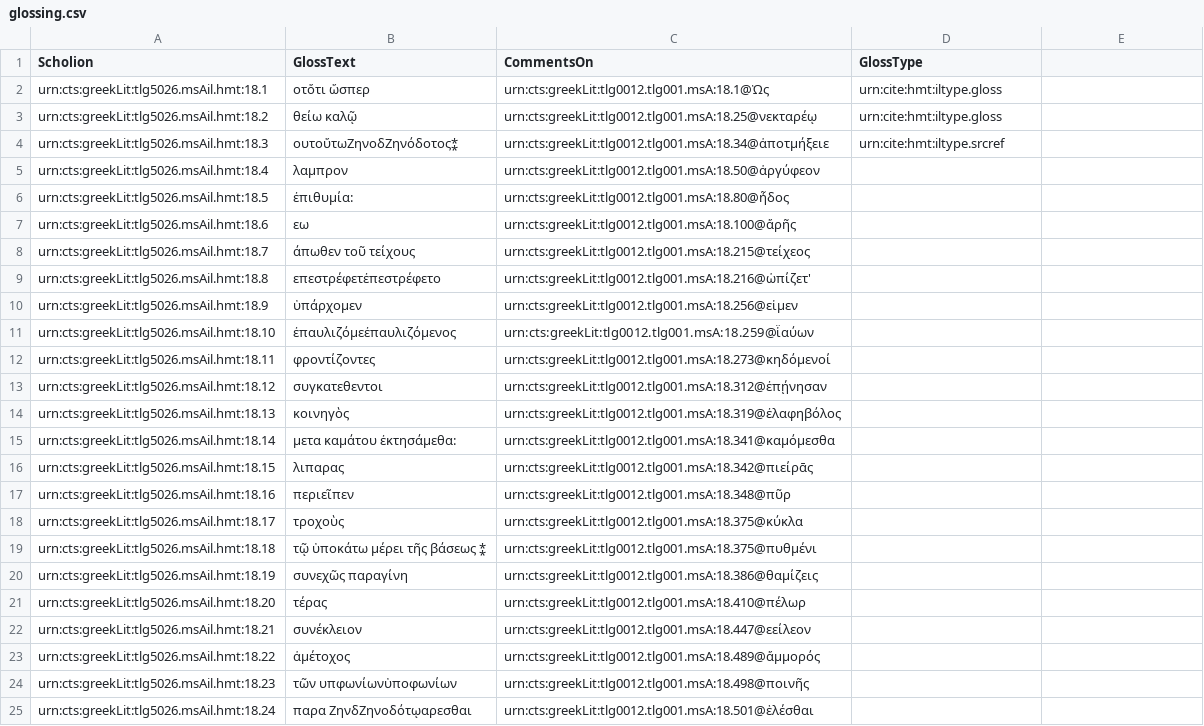
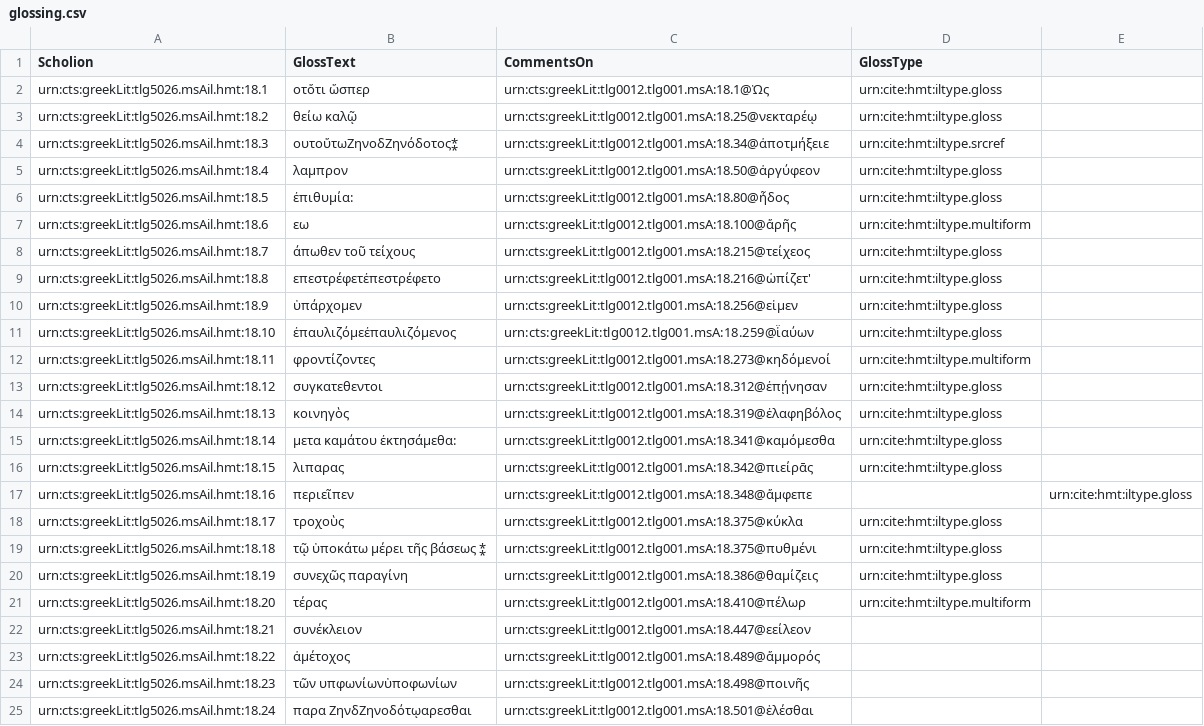
Before and after one commit to hmteditors/closed-hc-il18, a CSV file: venA/collections/glossing.csv, drawn as a sheet; only a part is shown.

Commit message:
Update glossing.csv

```diff
--- a/venA/collections/glossing.csv
+++ b/venA/collections/glossing.csv
@@ -4,19 +4,19 @@ urn:cts:greekLit:tlg5026.msAil.hmt:18.2,"θείω καλῷ ",urn:cts:greekLit:t
 urn:cts:greekLit:tlg5026.msAil.hmt:18.3,"ουτοὕτωΖηνοδΖηνόδοτος⁑",urn:cts:greekLit:tlg0012.tlg001.msA:18.34@ἀποτμήξειε,urn:cite:hmt:iltype.srcref
-urn:cts:greekLit:tlg5026.msAil.hmt:18.4,"λαμπρον",urn:cts:greekLit:tlg0012.tlg001.msA:18.50@ἀργύφεον,
-urn:cts:greekLit:tlg5026.msAil.hmt:18.5,"ἐπιθυμία:",urn:cts:greekLit:tlg0012.tlg001.msA:18.80@ἦδος,
-urn:cts:greekLit:tlg5026.msAil.hmt:18.6,"εω",urn:cts:greekLit:tlg0012.tlg001.msA:18.100@ἄρῆς,
-urn:cts:greekLit:tlg5026.msAil.hmt:18.7,"άπωθεν τοῦ τείχους",urn:cts:greekLit:tlg0012.tlg001.msA:18.215@τείχεος,
-urn:cts:greekLit:tlg5026.msAil.hmt:18.8,"επεστρέφετἐπεστρέφετο",urn:cts:greekLit:tlg0012.tlg001.msA:18.216@ὠπίζετ',
-urn:cts:greekLit:tlg5026.msAil.hmt:18.9,"ὑπάρχομεν",urn:cts:greekLit:tlg0012.tlg001.msA:18.256@εἰμεν,
-urn:cts:greekLit:tlg5026.msAil.hmt:18.10,"ἐπαυλιζόμεἐπαυλιζόμενος",urn:cts:greekLit:tlg0012.tlg001.msA:18.259@ἰ̈αύων,
-urn:cts:greekLit:tlg5026.msAil.hmt:18.11,"φροντίζοντες",urn:cts:greekLit:tlg0012.tlg001.msA:18.273@κηδόμενοί,
-urn:cts:greekLit:tlg5026.msAil.hmt:18.12,"συγκατεθεντοι",urn:cts:greekLit:tlg0012.tlg001.msA:18.312@ἐπῄνησαν,
-urn:cts:greekLit:tlg5026.msAil.hmt:18.13,"κοινηγὸς",urn:cts:greekLit:tlg0012.tlg001.msA:18.319@ἐλαφηβόλος,
-urn:cts:greekLit:tlg5026.msAil.hmt:18.14,"μετα καμάτου ἐκτησάμεθα:",urn:cts:greekLit:tlg0012.tlg001.msA:18.341@καμόμεσθα,
-urn:cts:greekLit:tlg5026.msAil.hmt:18.15,"λιπαρας",urn:cts:greekLit:tlg0012.tlg001.msA:18.342@πιείρᾱς,
-urn:cts:greekLit:tlg5026.msAil.hmt:18.16,"περιεῖπεν",urn:cts:greekLit:tlg0012.tlg001.msA:18.348@πῦρ,
-urn:cts:greekLit:tlg5026.msAil.hmt:18.17,"τροχοὺς",urn:cts:greekLit:tlg0012.tlg001.msA:18.375@κύκλα,
-urn:cts:greekLit:tlg5026.msAil.hmt:18.18,"τῷ ὑποκάτω μέρει τῆς βάσεως ⁑",urn:cts:greekLit:tlg0012.tlg001.msA:18.375@πυθμένι,
-urn:cts:greekLit:tlg5026.msAil.hmt:18.19,"συνεχῶς παραγίνη",urn:cts:greekLit:tlg0012.tlg001.msA:18.386@θαμίζεις,
-urn:cts:greekLit:tlg5026.msAil.hmt:18.20,"τέρας",urn:cts:greekLit:tlg0012.tlg001.msA:18.410@πέλωρ,
+urn:cts:greekLit:tlg5026.msAil.hmt:18.4,"λαμπρον",urn:cts:greekLit:tlg0012.tlg001.msA:18.50@ἀργύφεον,urn:cite:hmt:iltype.gloss
+urn:cts:greekLit:tlg5026.msAil.hmt:18.5,"ἐπιθυμία:",urn:cts:greekLit:tlg0012.tlg001.msA:18.80@ἦδος,urn:cite:hmt:iltype.gloss
+urn:cts:greekLit:tlg5026.msAil.hmt:18.6,"εω",urn:cts:greekLit:tlg0012.tlg001.msA:18.100@ἄρῆς,urn:cite:hmt:iltype.multiform
+urn:cts:greekLit:tlg5026.msAil.hmt:18.7,"άπωθεν τοῦ τείχους",urn:cts:greekLit:tlg0012.tlg001.msA:18.215@τείχεος,urn:cite:hmt:iltype.gloss
+urn:cts:greekLit:tlg5026.msAil.hmt:18.8,"επεστρέφετἐπεστρέφετο",urn:cts:greekLit:tlg0012.tlg001.msA:18.216@ὠπίζετ',urn:cite:hmt:iltype.gloss
+urn:cts:greekLit:tlg5026.msAil.hmt:18.9,"ὑπάρχομεν",urn:cts:greekLit:tlg0012.tlg001.msA:18.256@εἰμεν,urn:cite:hmt:iltype.gloss
+urn:cts:greekLit:tlg5026.msAil.hmt:18.10,"ἐπαυλιζόμεἐπαυλιζόμενος",urn:cts:greekLit:tlg0012.tlg001.msA:18.259@ἰ̈αύων,urn:cite:hmt:iltype.gloss
+urn:cts:greekLit:tlg5026.msAil.hmt:18.11,"φροντίζοντες",urn:cts:greekLit:tlg0012.tlg001.msA:18.273@κηδόμενοί,urn:cite:hmt:iltype.multiform
+urn:cts:greekLit:tlg5026.msAil.hmt:18.12,"συγκατεθεντοι",urn:cts:greekLit:tlg0012.tlg001.msA:18.312@ἐπῄνησαν,urn:cite:hmt:iltype.gloss
+urn:cts:greekLit:tlg5026.msAil.hmt:18.13,"κοινηγὸς",urn:cts:greekLit:tlg0012.tlg001.msA:18.319@ἐλαφηβόλος,urn:cite:hmt:iltype.gloss
+urn:cts:greekLit:tlg5026.msAil.hmt:18.14,"μετα καμάτου ἐκτησάμεθα:",urn:cts:greekLit:tlg0012.tlg001.msA:18.341@καμόμεσθα,urn:cite:hmt:iltype.gloss
+urn:cts:greekLit:tlg5026.msAil.hmt:18.15,"λιπαρας",urn:cts:greekLit:tlg0012.tlg001.msA:18.342@πιείρᾱς,urn:cite:hmt:iltype.gloss
+urn:cts:greekLit:tlg5026.msAil.hmt:18.16,"περιεῖπεν",urn:cts:greekLit:tlg0012.tlg001.msA:18.348@ἄμφεπε,,urn:cite:hmt:iltype.gloss
+urn:cts:greekLit:tlg5026.msAil.hmt:18.17,"τροχοὺς",urn:cts:greekLit:tlg0012.tlg001.msA:18.375@κύκλα,urn:cite:hmt:iltype.gloss
+urn:cts:greekLit:tlg5026.msAil.hmt:18.18,"τῷ ὑποκάτω μέρει τῆς βάσεως ⁑",urn:cts:greekLit:tlg0012.tlg001.msA:18.375@πυθμένι,urn:cite:hmt:iltype.gloss
+urn:cts:greekLit:tlg5026.msAil.hmt:18.19,"συνεχῶς παραγίνη",urn:cts:greekLit:tlg0012.tlg001.msA:18.386@θαμίζεις,urn:cite:hmt:iltype.gloss
+urn:cts:greekLit:tlg5026.msAil.hmt:18.20,"τέρας",urn:cts:greekLit:tlg0012.tlg001.msA:18.410@πέλωρ,urn:cite:hmt:iltype.multiform
 urn:cts:greekLit:tlg5026.msAil.hmt:18.21,"συνέκλειον",urn:cts:greekLit:tlg0012.tlg001.msA:18.447@εείλεον,
```
